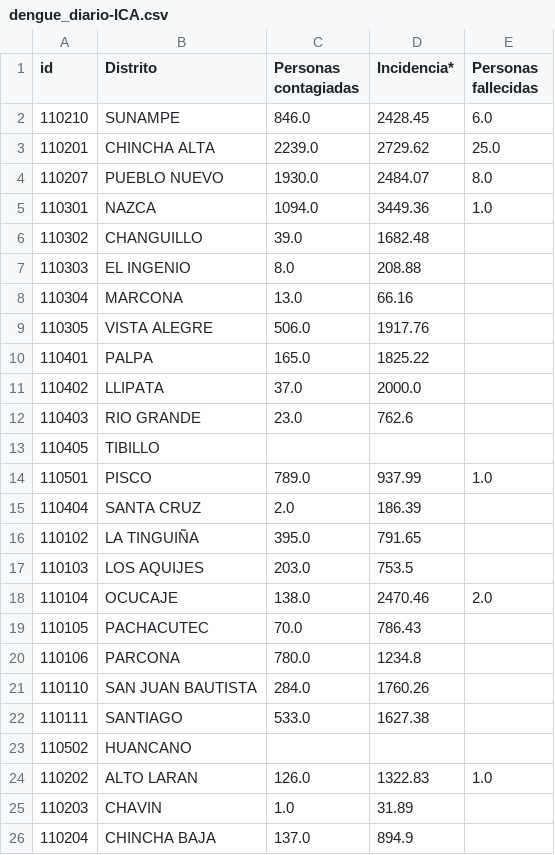
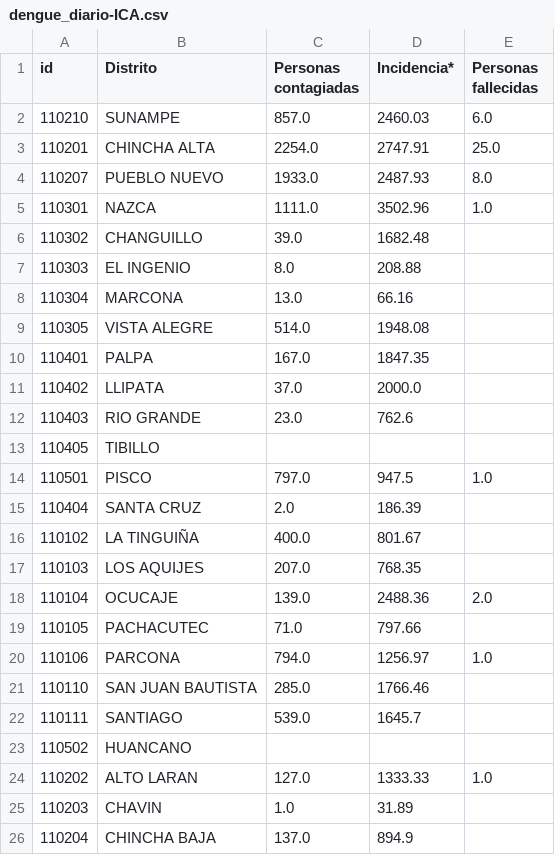
Before and after one commit to jlhuacles/dengue-final, a CSV file: dengue_diario-ICA.csv, drawn as a sheet; only a part is shown; the diff covers the shown part only.

```diff
--- a/dengue_diario-ICA.csv
+++ b/dengue_diario-ICA.csv
@@ -1,6 +1,6 @@
 id,Distrito,Personas contagiadas,Incidencia*,Personas fallecidas
-110210,SUNAMPE,846.0,2428.45,6.0
-110201,CHINCHA ALTA,2239.0,2729.62,25.0
-110207,PUEBLO NUEVO,1930.0,2484.07,8.0
-110301,NAZCA,1094.0,3449.36,1.0
+110210,SUNAMPE,857.0,2460.03,6.0
+110201,CHINCHA ALTA,2254.0,2747.91,25.0
+110207,PUEBLO NUEVO,1933.0,2487.93,8.0
+110301,NAZCA,1111.0,3502.96,1.0
 110302,CHANGUILLO,39.0,1682.48,
@@ -8,4 +8,4 @@ id,Distrito,Personas contagiadas,Incidencia*,Personas fallecidas
 110304,MARCONA,13.0,66.16,
-110305,VISTA ALEGRE,506.0,1917.76,
-110401,PALPA,165.0,1825.22,
+110305,VISTA ALEGRE,514.0,1948.08,
+110401,PALPA,167.0,1847.35,
 110402,LLIPATA,37.0,2000.0,
@@ -13,13 +13,13 @@ id,Distrito,Personas contagiadas,Incidencia*,Personas fallecidas
 110405,TIBILLO,,,
-110501,PISCO,789.0,937.99,1.0
+110501,PISCO,797.0,947.5,1.0
 110404,SANTA CRUZ,2.0,186.39,
-110102,LA TINGUIÑA,395.0,791.65,
-110103,LOS AQUIJES,203.0,753.5,
-110104,OCUCAJE,138.0,2470.46,2.0
-110105,PACHACUTEC,70.0,786.43,
-110106,PARCONA,780.0,1234.8,
-110110,SAN JUAN BAUTISTA,284.0,1760.26,
-110111,SANTIAGO,533.0,1627.38,
+110102,LA TINGUIÑA,400.0,801.67,
+110103,LOS AQUIJES,207.0,768.35,
+110104,OCUCAJE,139.0,2488.36,2.0
+110105,PACHACUTEC,71.0,797.66,
+110106,PARCONA,794.0,1256.97,1.0
+110110,SAN JUAN BAUTISTA,285.0,1766.46,
+110111,SANTIAGO,539.0,1645.7,
 110502,HUANCANO,,,
-110202,ALTO LARAN,126.0,1322.83,1.0
+110202,ALTO LARAN,127.0,1333.33,1.0
 110203,CHAVIN,1.0,31.89,
```
Also changed, not shown: 22 edited cells elsewhere in this file, dengue_diario-LIMA.csv, dengue_diario-LORETO.csv, 2 other files.
